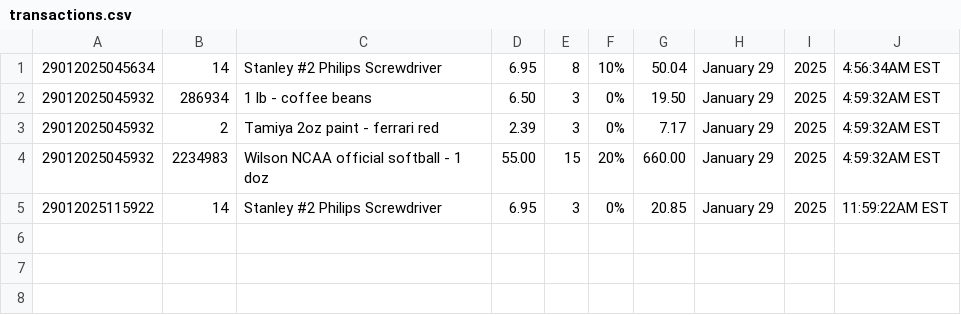
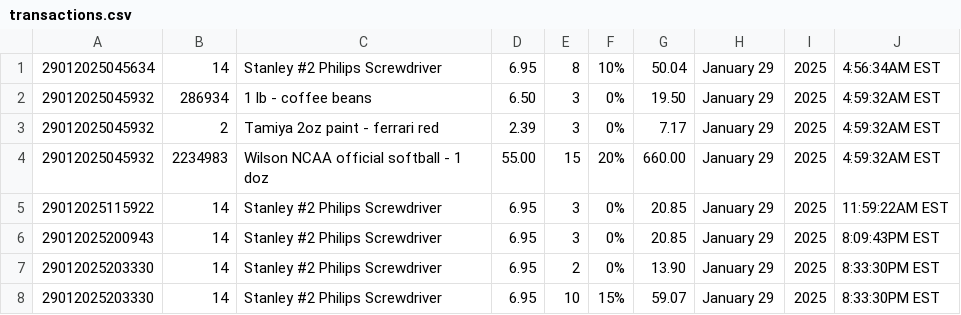
Before and after one commit to JustinRoderick/misc-projects, a CSV file: enterprise_computing/project_1/src/main/resources/transactions.csv, drawn as a sheet.

```diff
--- a/enterprise_computing/project_1/src/main/resources/transactions.csv
+++ b/enterprise_computing/project_1/src/main/resources/transactions.csv
@@ -5 +5,4 @@
 29012025115922,14,"Stanley #2 Philips Screwdriver",6.95,3,0%,20.85,January 29, 2025, 11:59:22AM EST
+29012025200943,14,"Stanley #2 Philips Screwdriver",6.95,3,0%,20.85,January 29, 2025, 8:09:43PM EST
+29012025203330,14,"Stanley #2 Philips Screwdriver",6.95,2,0%,13.90,January 29, 2025, 8:33:30PM EST
+29012025203330,14,"Stanley #2 Philips Screwdriver",6.95,10,15%,59.07,January 29, 2025, 8:33:30PM EST
```
Also changed, not shown: 5 other files.
